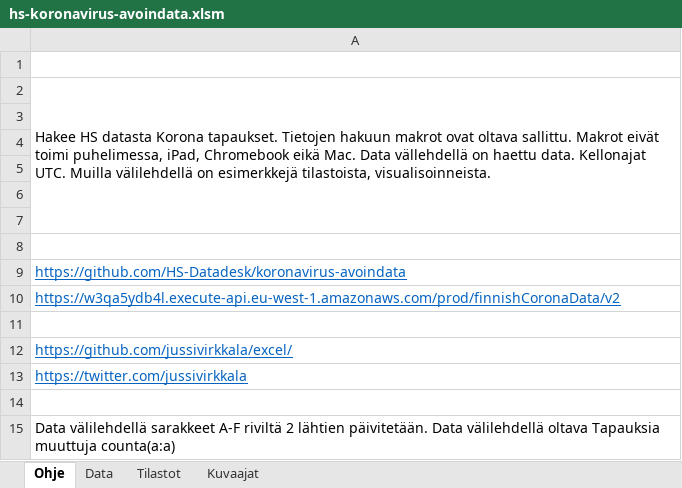
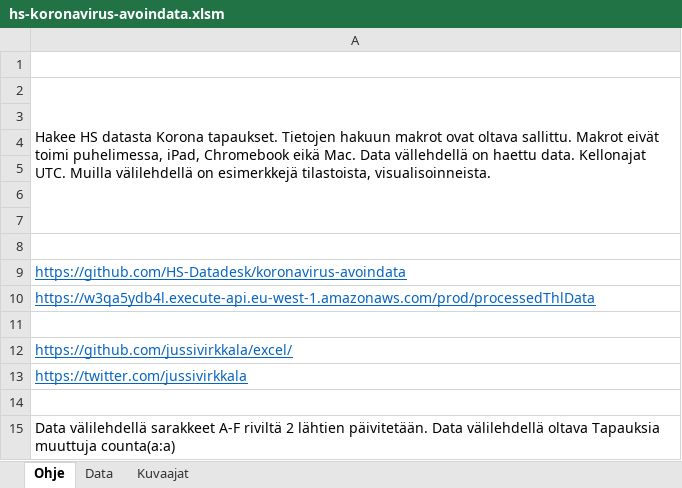
Before and after one commit to jussivirkkala/Excel, an Excel workbook: hs-koronavirus-avoindata/hs-koronavirus-avoindata.xlsm, sheet Ohje, drawn as a sheet; values as stored, in another font and other column widths than the file's, no borders; the diff names each change by its address in the sheet, - before the commit and + after, or states it on an @@ line.

Commit message:
Update hs-koronavirus-avoindata.xlsm
Updated data source to https://w3qa5ydb4l.execute-api.eu-west-1.amazonaws.com/prod/processedThlData.

```diff
--- a/hs-koronavirus-avoindata/hs-koronavirus-avoindata.xlsm (sheet Ohje)
+++ b/hs-koronavirus-avoindata/hs-koronavirus-avoindata.xlsm (sheet Ohje)
-sheet tab: Tilastot
-A10: https://w3qa5ydb4l.execute-api.eu-west-1.amazonaws.com/prod/finnishCoronaData/v2
+A10: https://w3qa5ydb4l.execute-api.eu-west-1.amazonaws.com/prod/processedThlData
```
Also changed, not shown: sheet Data, sheet Kuvaajat, formulas that keep their value, charts or pictures.
